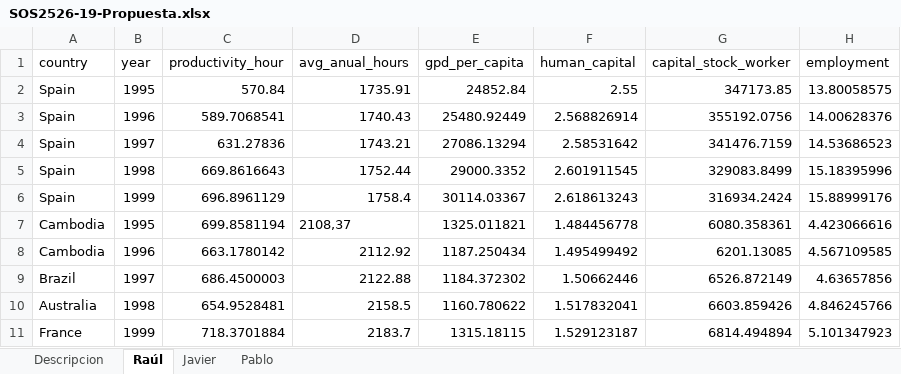
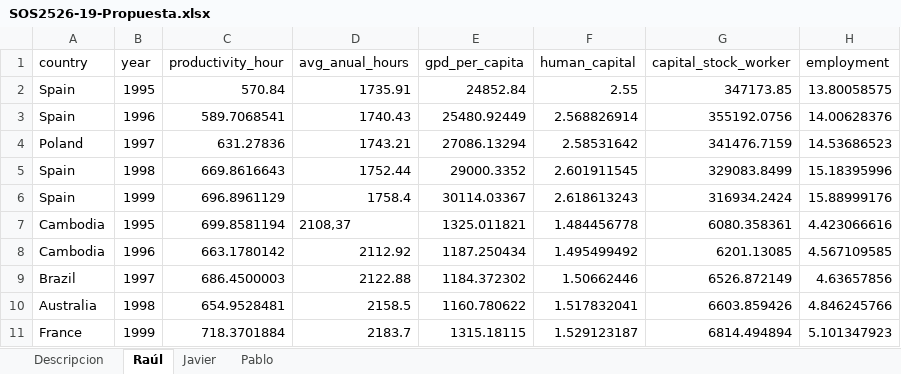
Before and after one commit to gti-sos/SOS2526-19, an Excel workbook: SOS2526-19-Propuesta.xlsx, sheet Raúl, drawn as a sheet; only a part is shown; values as stored, in another font and other column widths than the file's, no borders; the diff names each change by its address in the sheet, - before the commit and + after, or states it on an @@ line.

```diff
--- a/SOS2526-19-Propuesta.xlsx (sheet Raúl)
+++ b/SOS2526-19-Propuesta.xlsx (sheet Raúl)
-A4 (country): Spain
+A4 (country): Poland
```
Also changed, not shown: sheet Pablo, sheet Javier, 3 other files.
